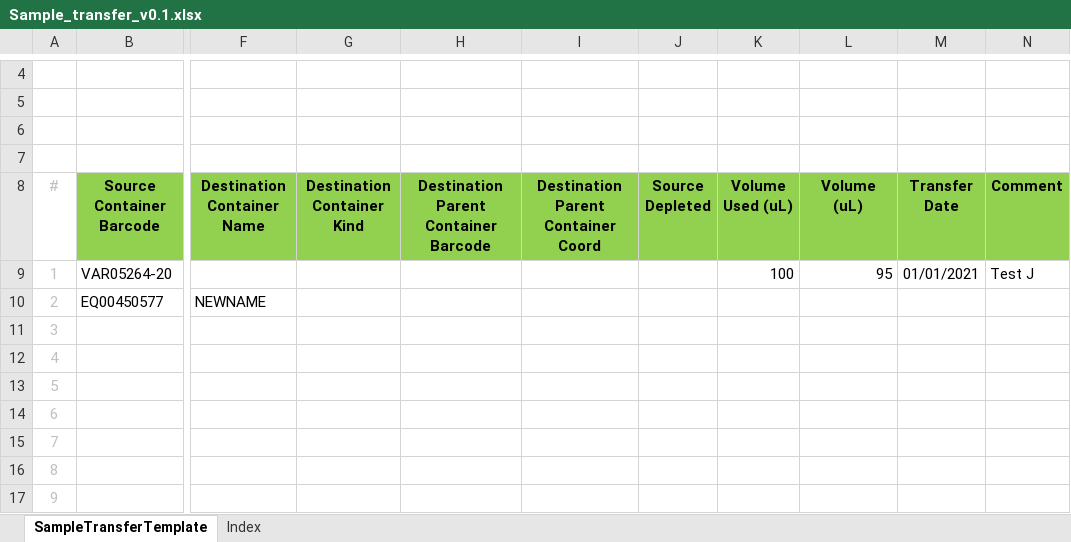
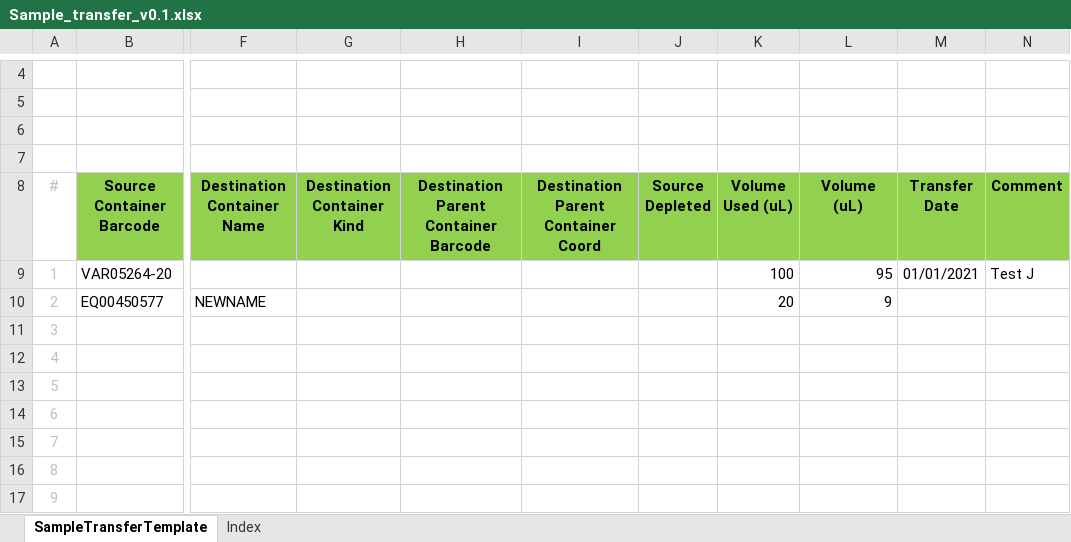
Before and after one commit to c3g/freezeman, an Excel workbook: backend/fms_core/example_data/xlsx/Sample_transfer_v0.1.xlsx, sheet SampleTransferTemplate, drawn as a sheet; only a part is shown, gaps mark what is left out; values as stored, in another font and other column widths than the file's, no borders; the diff names each change by its address in the sheet, - before the commit and + after, or states it on an @@ line.

Commit message:
Admin Interface for Transferred Samples WIP

```diff
--- a/backend/fms_core/example_data/xlsx/Sample_transfer_v0.1.xlsx (sheet SampleTransferTemplate)
+++ b/backend/fms_core/example_data/xlsx/Sample_transfer_v0.1.xlsx (sheet SampleTransferTemplate)
-K10 (Volume Used (uL)): (empty)
+K10 (Volume Used (uL)): 20
-L10 (Volume (uL)): (empty)
+L10 (Volume (uL)): 9
```
Also changed, not shown: 5 other files.
